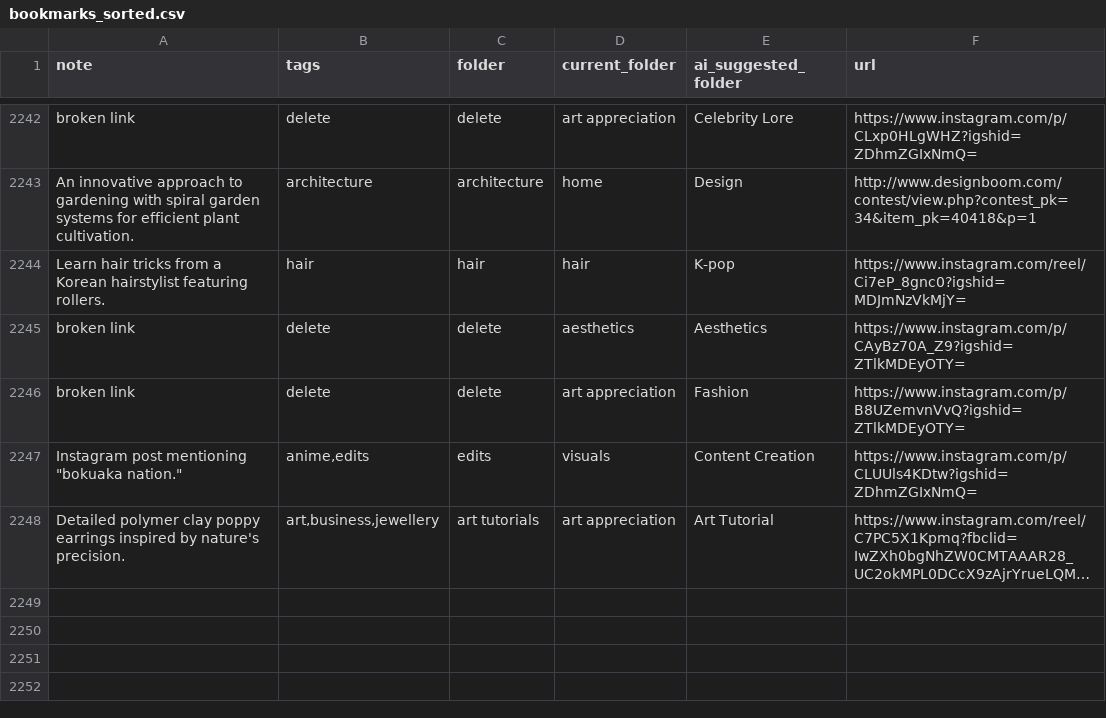
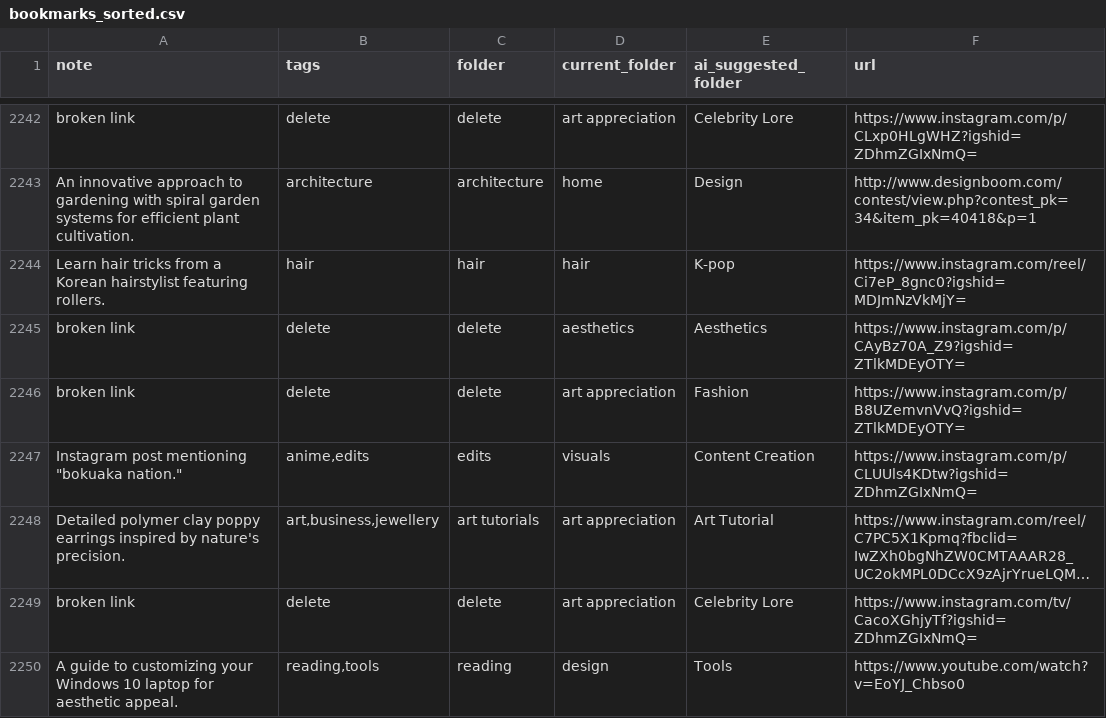
Before and after one commit to paikalilly/bookmark-sorter, a CSV file: bookmarks_sorted.csv, drawn as a sheet; only a part is shown, gaps mark what is left out; long unchanged cells end in …; the diff names each change by its address in the sheet, - before the commit and + after, or states it on an @@ line.

Commit message:
Update bookmarks_sorted.csv via Streamlit app

```diff
--- a/bookmarks_sorted.csv
+++ b/bookmarks_sorted.csv
+row 2249: broken link | delete | delete | art appreciation | Celebrity Lore | https://www.instagram.com/tv/CacoXGhjyTf?igshid=ZDhmZGIxNmQ=
+row 2250: A guide to customizing your Windows 10 laptop for aesthetic appeal. | reading,tools | reading | design | Tools | https://www.youtube.com/watch?v=EoYJ_Chbso0
```
